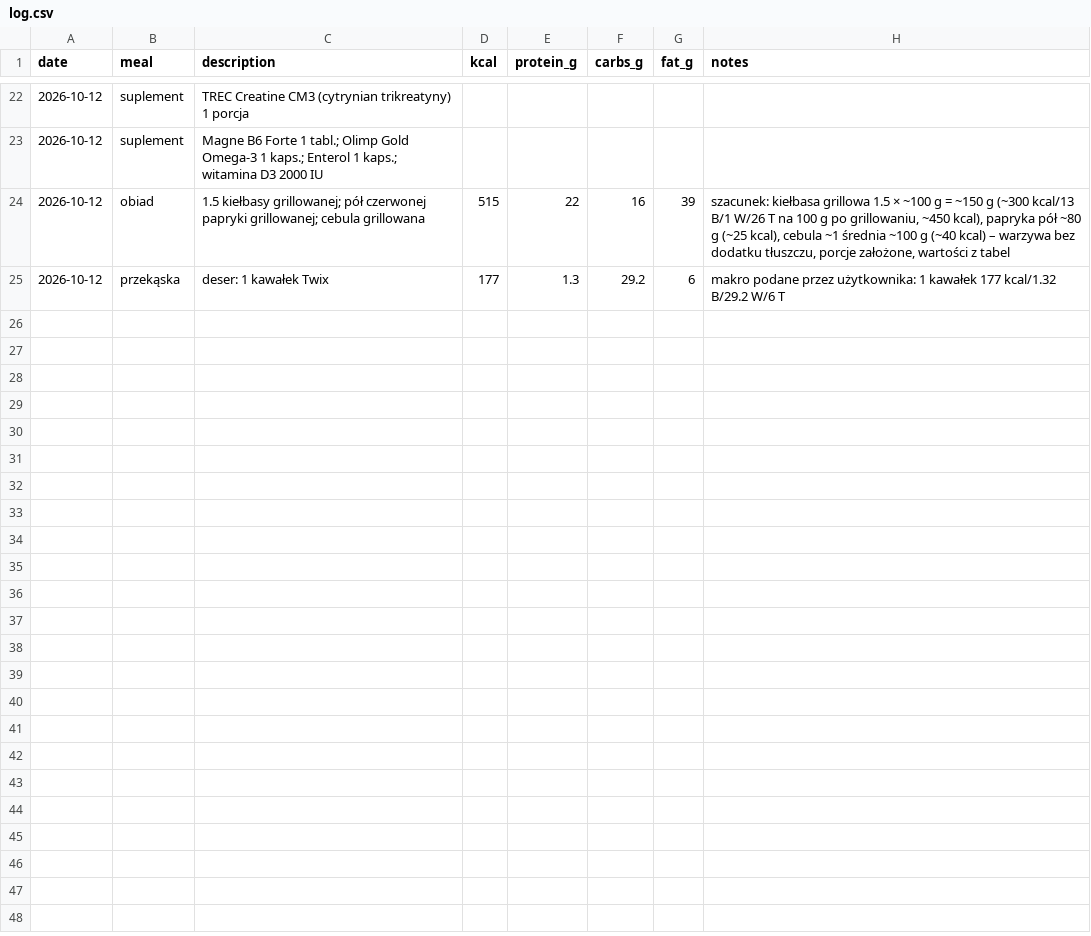
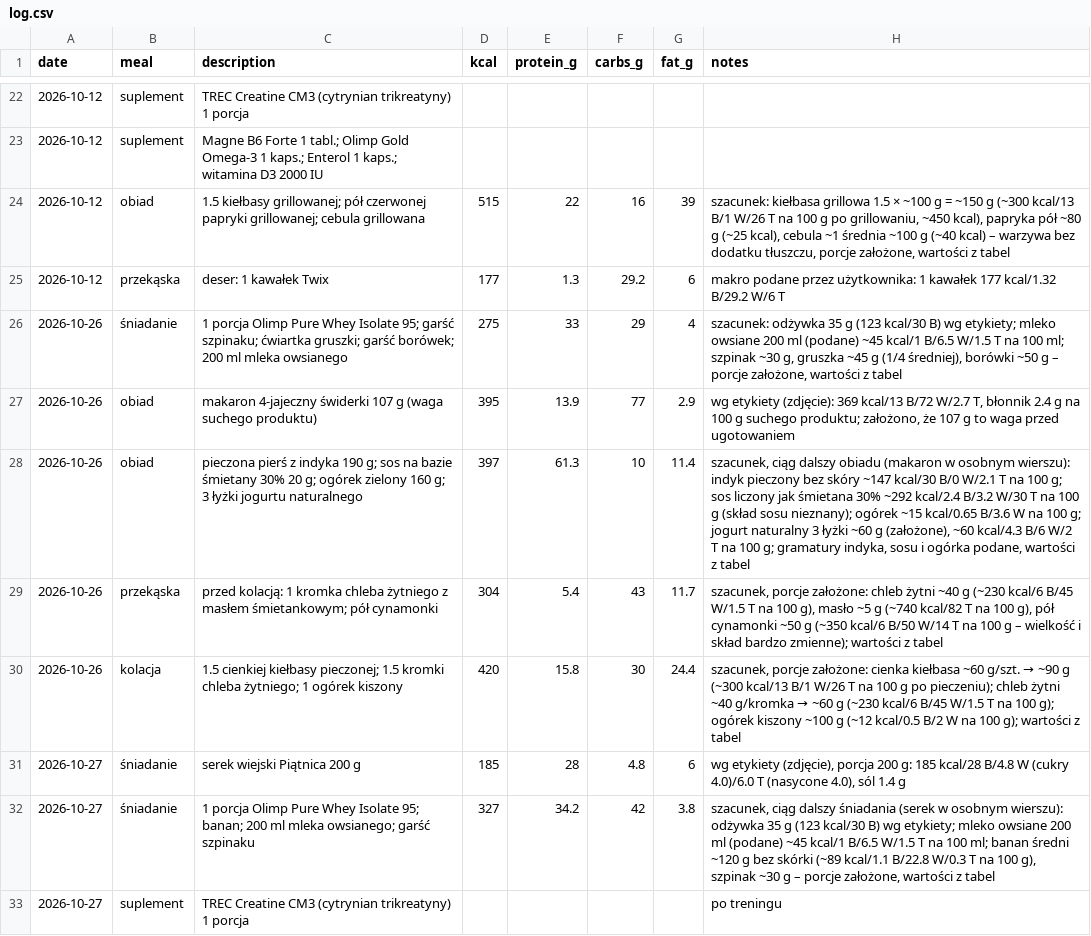
Before and after one commit to podniesm/health, a CSV file: data/nutrition/log.csv, drawn as a sheet; only a part is shown, gaps mark what is left out.

```diff
--- a/data/nutrition/log.csv
+++ b/data/nutrition/log.csv
@@ -25 +25,9 @@ date,meal,description,kcal,protein_g,carbs_g,fat_g,notes
 2026-10-12,przekąska,"deser: 1 kawałek Twix",177,1.3,29.2,6,"makro podane przez użytkownika: 1 kawałek 177 kcal/1.32 B/29.2 W/6 T"
+2026-10-26,śniadanie,"1 porcja Olimp Pure Whey Isolate 95; garść szpinaku; ćwiartka gruszki; garść borówek; 200 ml mleka owsianego",275,33,29,4,"szacunek: odżywka 35 g (123 kcal/30 B) wg etykiety; mleko owsiane 200 ml (podane) ~45 kcal/1 B/6.5 W/1.5 T na 100 ml; szpinak ~30 g, gruszka ~45 g (1/4 średniej), borówki ~50 g – porcje założone, wartości z tabel"
+2026-10-26,obiad,"makaron 4-jajeczny świderki 107 g (waga suchego produktu)",395,13.9,77,2.9,"wg etykiety (zdjęcie): 369 kcal/13 B/72 W/2.7 T, błonnik 2.4 g na 100 g suchego produktu; założono, że 107 g to waga przed ugotowaniem"
+2026-10-26,obiad,"pieczona pierś z indyka 190 g; sos na bazie śmietany 30% 20 g; ogórek zielony 160 g; 3 łyżki jogurtu naturalnego",397,61.3,10,11.4,"szacunek, ciąg dalszy obiadu (makaron w osobnym wierszu): indyk pieczony bez skóry ~147 kcal/30 B/0 W/2.1 T na 100 g; sos liczony jak śmietana 30% ~292 kcal/2.4 B/3.2 W/30 T na 100 g (skład sosu nieznany); ogórek ~15 kcal/0.65 B/3.6 W na 100 g; jogurt naturalny 3 łyżki ~60 g (założone), ~60 kcal/4.3 B/6 W/2 T na 100 g; gramatury indyka, sosu i ogórka podane, wartości z tabel"
+2026-10-26,przekąska,"przed kolacją: 1 kromka chleba żytniego z masłem śmietankowym; pół cynamonki",304,5.4,43,11.7,"szacunek, porcje założone: chleb żytni ~40 g (~230 kcal/6 B/45 W/1.5 T na 100 g), masło ~5 g (~740 kcal/82 T na 100 g), pół cynamonki ~50 g (~350 kcal/6 B/50 W/14 T na 100 g – wielkość i skład bardzo zmienne); wartości z tabel"
+2026-10-26,kolacja,"1.5 cienkiej kiełbasy pieczonej; 1.5 kromki chleba żytniego; 1 ogórek kiszony",420,15.8,30,24.4,"szacunek, porcje założone: cienka kiełbasa ~60 g/szt. → ~90 g (~300 kcal/13 B/1 W/26 T na 100 g po pieczeniu); chleb żytni ~40 g/kromka → ~60 g (~230 kcal/6 B/45 W/1.5 T na 100 g); ogórek kiszony ~100 g (~12 kcal/0.5 B/2 W na 100 g); wartości z tabel"
+2026-10-27,śniadanie,"serek wiejski Piątnica 200 g",185,28,4.8,6,"wg etykiety (zdjęcie), porcja 200 g: 185 kcal/28 B/4.8 W (cukry 4.0)/6.0 T (nasycone 4.0), sól 1.4 g"
+2026-10-27,śniadanie,"1 porcja Olimp Pure Whey Isolate 95; banan; 200 ml mleka owsianego; garść szpinaku",327,34.2,42,3.8,"szacunek, ciąg dalszy śniadania (serek w osobnym wierszu): odżywka 35 g (123 kcal/30 B) wg etykiety; mleko owsiane 200 ml (podane) ~45 kcal/1 B/6.5 W/1.5 T na 100 ml; banan średni ~120 g bez skórki (~89 kcal/1.1 B/22.8 W/0.3 T na 100 g), szpinak ~30 g – porcje założone, wartości z tabel"
+2026-10-27,suplement,TREC Creatine CM3 (cytrynian trikreatyny) 1 porcja,,,,,po treningu
```
Also changed, not shown: data/body/measurements.csv, data/body/sleep.csv, 3 other files.
